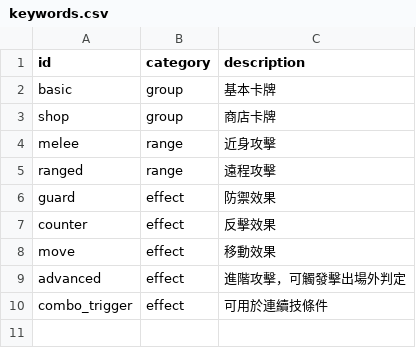
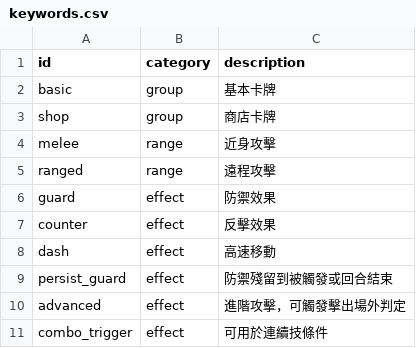
Before and after one commit to Alienc2/Fist-Palm-and-Weapons, a CSV file: data/keywords.csv, drawn as a sheet.

```diff
--- a/data/keywords.csv
+++ b/data/keywords.csv
@@ -7,3 +7,4 @@ guard,effect,防禦效果
 counter,effect,反擊效果
-move,effect,移動效果
+dash,effect,高速移動
+persist_guard,effect,防禦殘留到被觸發或回合結束
 advanced,effect,進階攻擊，可觸發擊出場外判定
```
Also changed, not shown: data/cards.csv, data/characters.csv, 10 other files.
